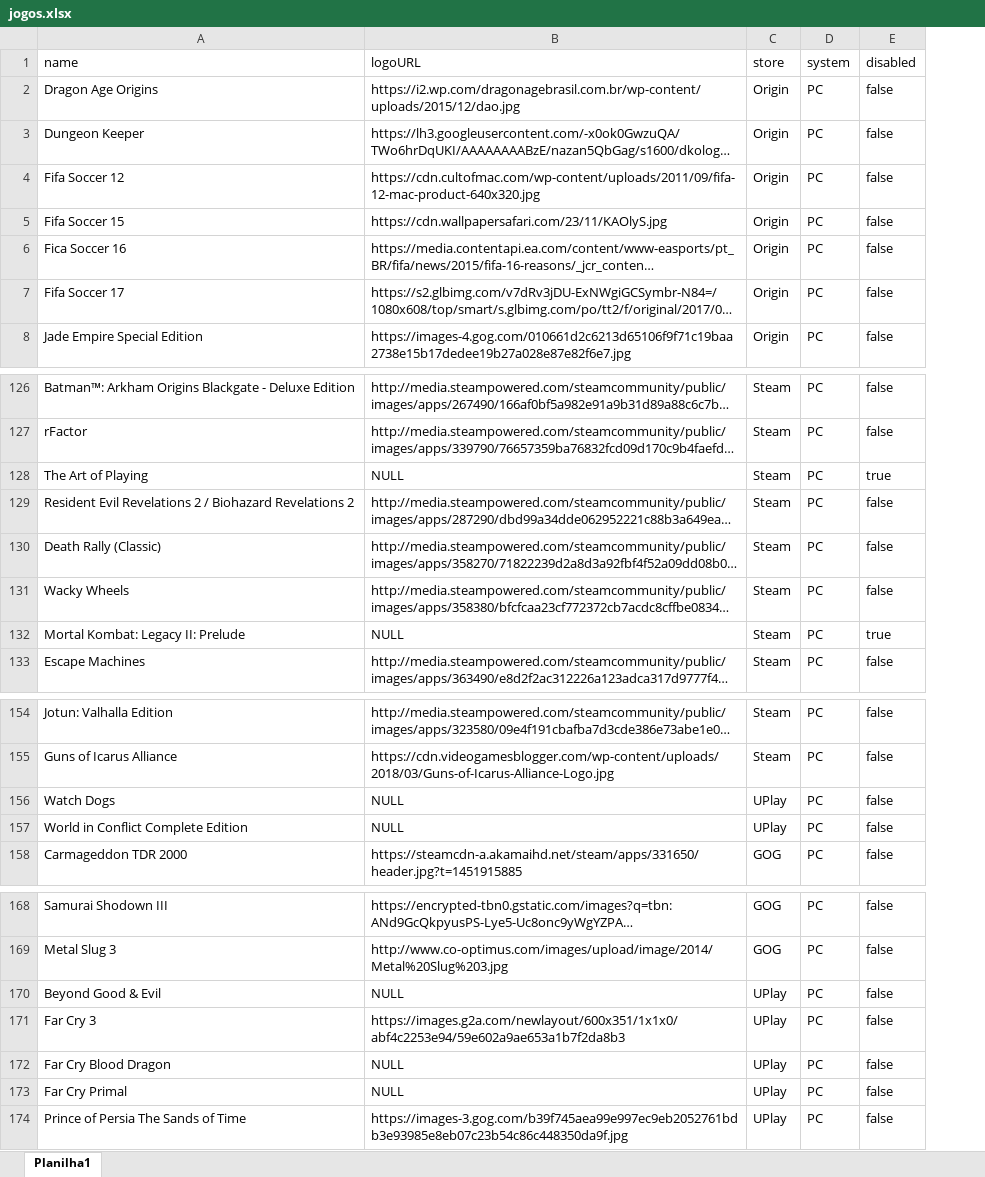
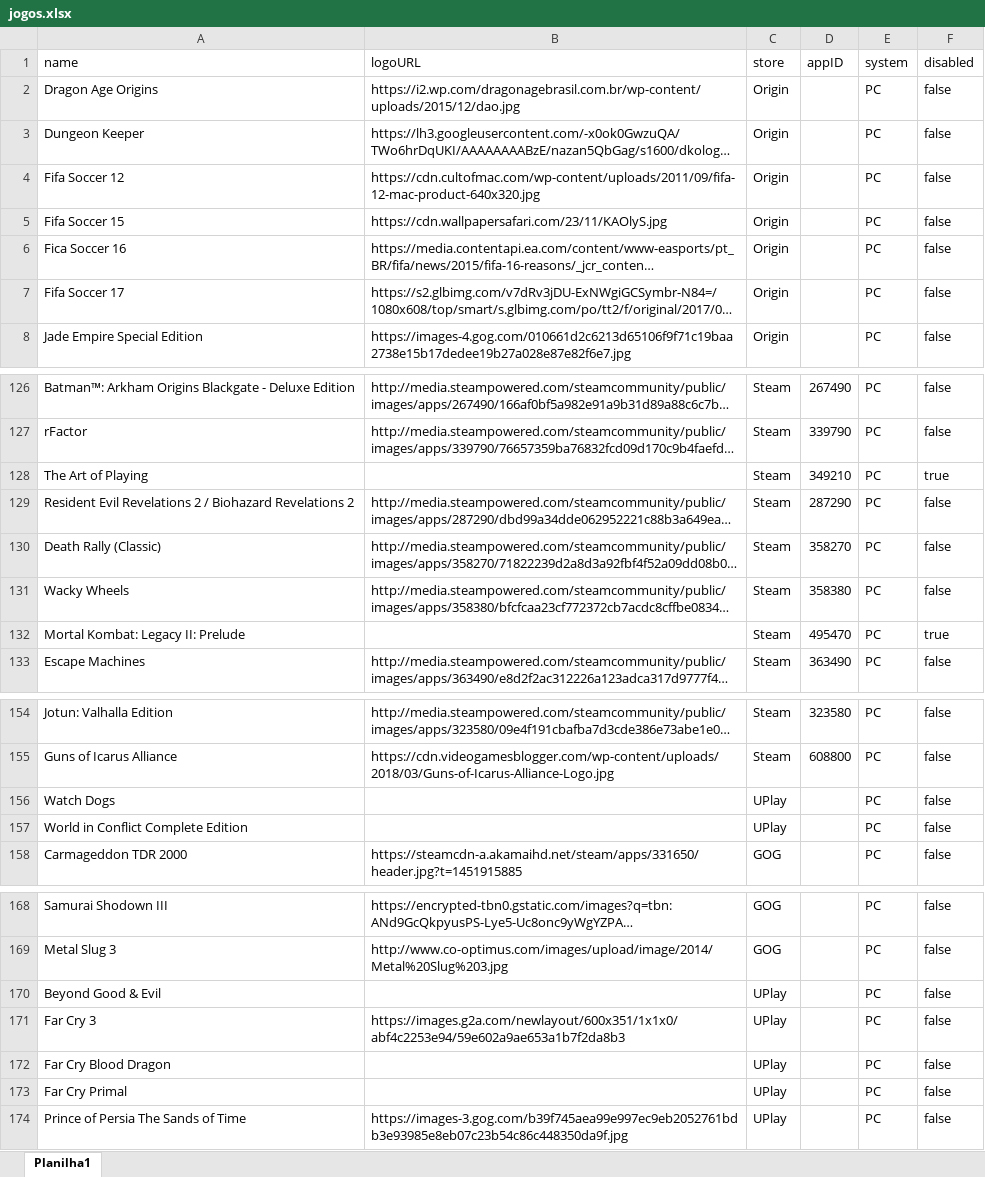
Before and after one commit to PRElias/mycollections-cli, an Excel workbook: jogos.xlsx, sheet Planilha1, drawn as a sheet; only a part is shown, gaps mark what is left out; long unchanged cells end in …; values as stored, in another font and other column widths than the file's, no borders; the diff covers the shown part only; the diff names each change by its address in the sheet, - before the commit and + after, or states it on an @@ line.

```diff
--- a/jogos.xlsx (sheet Planilha1)
+++ b/jogos.xlsx (sheet Planilha1)
+column D (appID), rows 126-133: 267490 | 339790 | 349210 | 287290 | 358270 | 358380 | 495470 | 363490; rows 154-155: 323580 | 608800
-B128 (logoURL): NULL
+B128 (logoURL): (empty)
-B132 (logoURL): NULL
+B132 (logoURL): (empty)
-B156:B157 (logoURL): NULL
+B156:B157 (logoURL): (empty)
-B170 (logoURL): NULL
+B170 (logoURL): (empty)
-B172:B173 (logoURL): NULL
+B172:B173 (logoURL): (empty)
```
Also changed, not shown: 11 edited cells elsewhere in this sheet, 7 other files.
